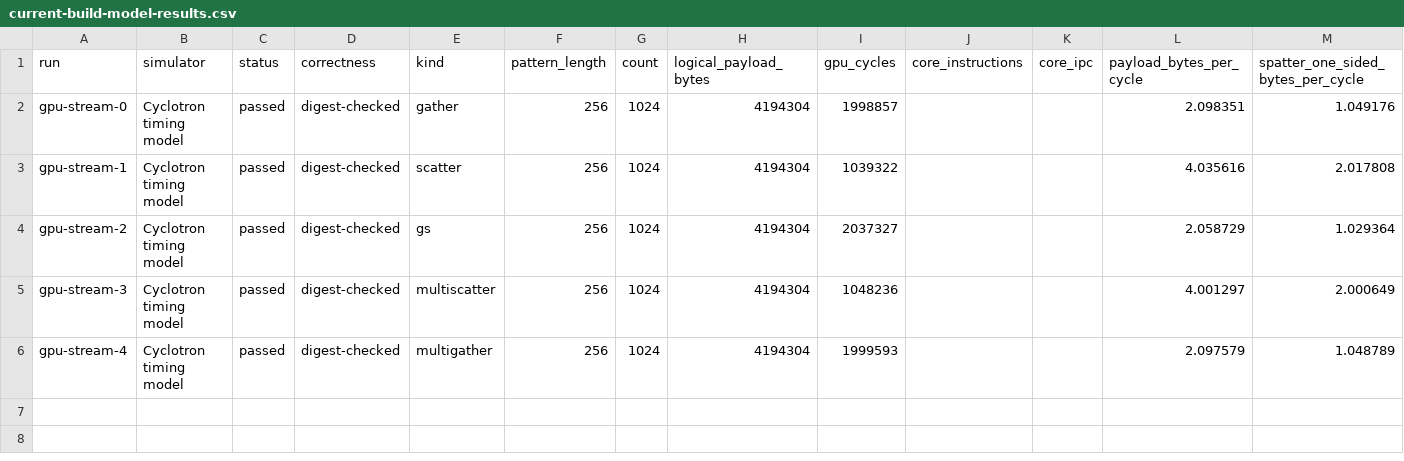
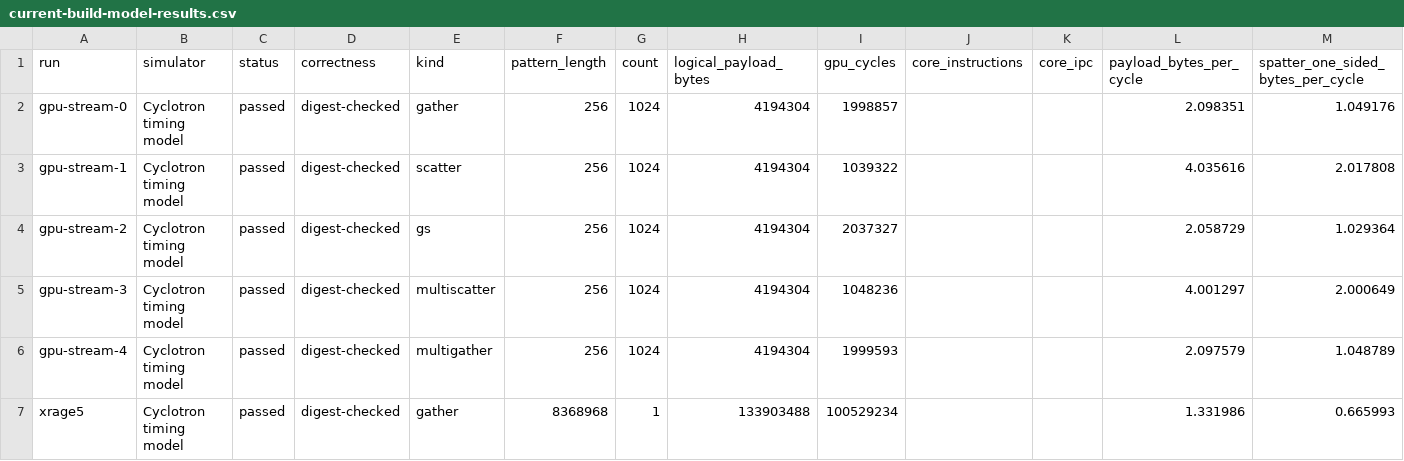
Before and after one commit to copparihollmann/radiance-kernels, a CSV file: kernels/spatter/evaluation/current-build-model-results.csv, drawn as a sheet; only a part is shown; rows hold the shown columns only; the diff names each change by its address in the sheet, - before the commit and + after, or states it on an @@ line.

Commit message:
Add Gather Scatter fusion and validated Spatter results

```diff
--- a/kernels/spatter/evaluation/current-build-model-results.csv
+++ b/kernels/spatter/evaluation/current-build-model-results.csv
+row 7: xrage5 | Cyclotron timing model | passed | digest-checked | gather | 8368968 | 1 | 133903488 | 100529234 |  |  | 1.331986 | 0.665993
```
Also changed, not shown: kernels/spatter/evaluation/current-build-memory.csv, 8 other files.
